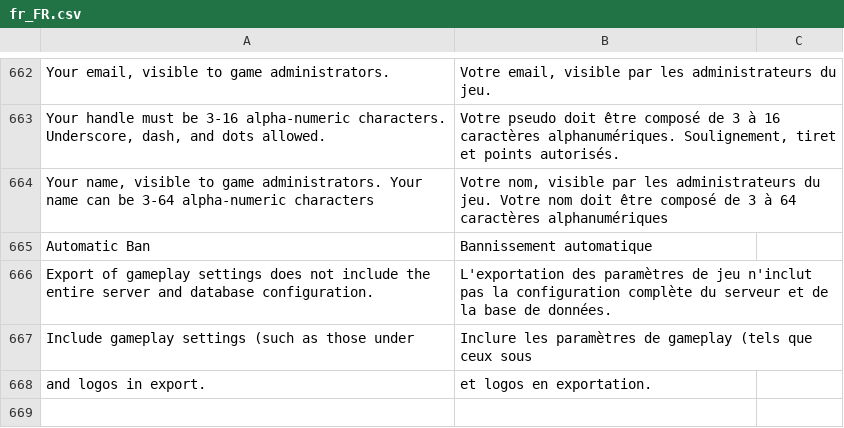
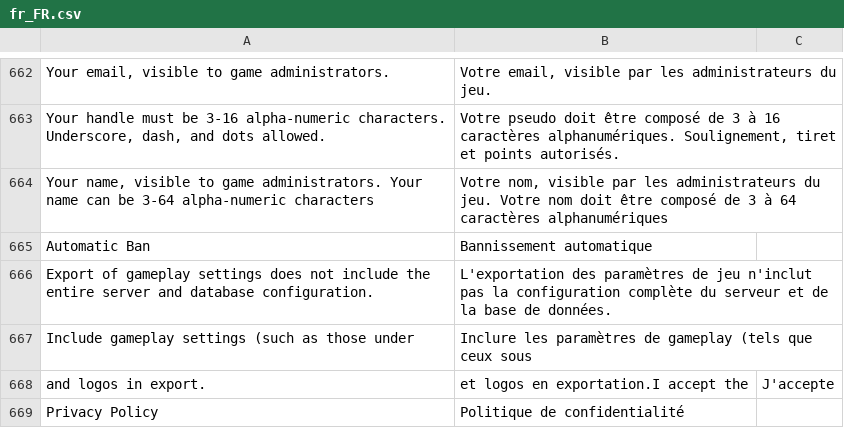
Before and after one commit to moloch--/RootTheBox, a CSV file: locale/fr_FR.csv, drawn as a sheet; only a part is shown, gaps mark what is left out.

```diff
--- a/locale/fr_FR.csv
+++ b/locale/fr_FR.csv
@@ -667,2 +667,3 @@ Export of gameplay settings does not include the entire server and database conf
 Include gameplay settings (such as those under ,Inclure les paramètres de gameplay (tels que ceux sous
-and logos in export.,et logos en exportation.
+and logos in export.,et logos en exportation.I accept the,J'accepte
+Privacy Policy,Politique de confidentialité
```
Also changed, not shown: locale/bn_BD.csv, locale/hi_IN.csv, 8 other files.
